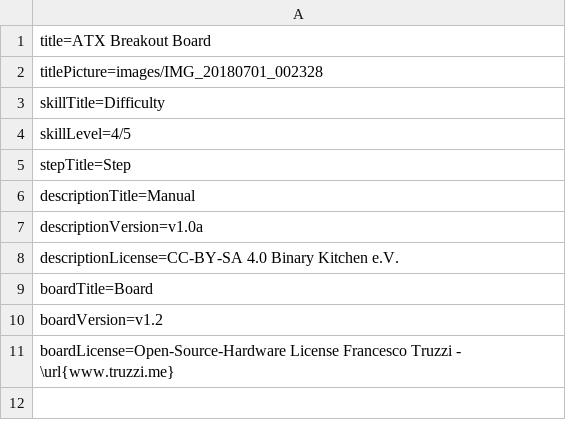
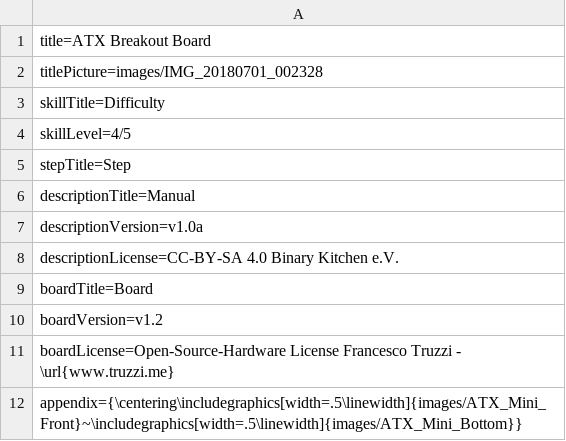
Before and after one commit to Binary-Kitchen/SolderingTutorial, a CSV file: ATXBreakoutBoardSMD/manual/configuration/en_config.csv, drawn as a sheet.

```diff
--- a/ATXBreakoutBoardSMD/manual/configuration/en_config.csv
+++ b/ATXBreakoutBoardSMD/manual/configuration/en_config.csv
@@ -11 +11,2 @@ boardVersion=v1.2
 boardLicense=Open-Source-Hardware License Francesco Truzzi - \url{www.truzzi.me}
+appendix={\centering\includegraphics[width=.5\linewidth]{images/ATX_Mini_Front}~\includegraphics[width=.5\linewidth]{images/ATX_Mini_Bottom}}
```
Also changed, not shown: ATXBreakoutBoardSMD/manual/configuration/de_config.csv, 2 other files.
